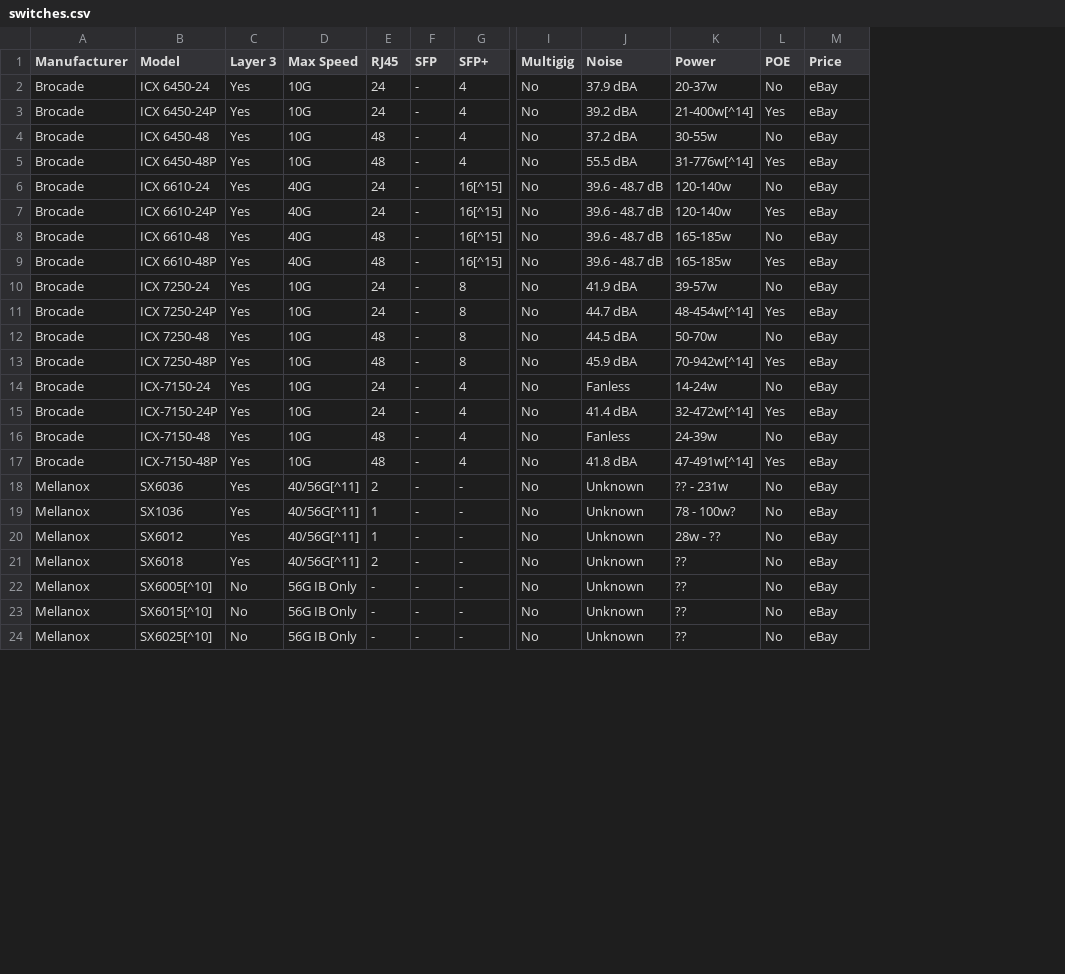
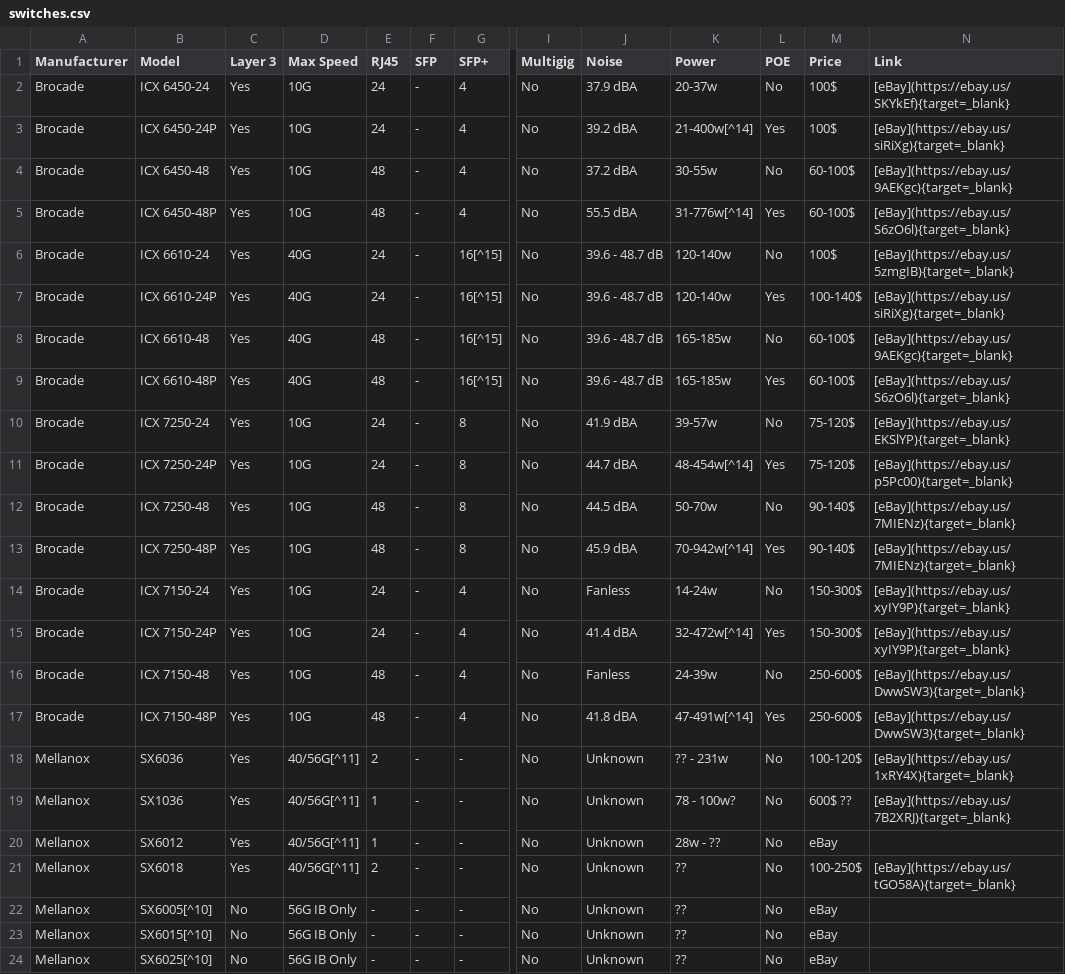
Before and after one commit to XtremeOwnage/Web, a CSV file: docs/blog/posts/Technology/2024/assets-faster-networking/switches.csv, drawn as a sheet; only a part is shown, gaps mark what is left out; the diff names each change by its address in the sheet, - before the commit and + after, or states it on an @@ line.

Commit message:
Added / Fixed Affiliate Links

```diff
--- a/docs/blog/posts/Technology/2024/assets-faster-networking/switches.csv
+++ b/docs/blog/posts/Technology/2024/assets-faster-networking/switches.csv
+column N (Link), rows 2-21: [eBay](https://ebay.us/SKYkEf){target=_blank} | [eBay](https://ebay.us/siRiXg){target=_blank} | [eBay](https://ebay.us/9AEKgc){target=_blank} | [eBay](https://ebay.us/S6zO6l){target=_blank} | [eBay](https://ebay.us/5zmgIB){target=_blank} | [eBay](https://ebay.us/siRiXg){target=_blank} | [eBay](https://ebay.us/9AEKgc){target=_blank} | [eBay](https://ebay.us/S6zO6l){target=_blank} | [eBay](https://ebay.us/EKSlYP){target=_blank} | [eBay](https://ebay.us/p5Pc00){target=_blank} | [eBay](https://ebay.us/7MIENz){target=_blank} | [eBay](https://ebay.us/7MIENz){target=_blank} | [eBay](https://ebay.us/xyIY9P){target=_blank} | [eBay](https://ebay.us/xyIY9P){target=_blank} | [eBay](https://ebay.us/DwwSW3){target=_blank} | [eBay](https://ebay.us/DwwSW3){target=_blank} | [eBay](https://ebay.us/1xRY4X){target=_blank} | [eBay](https://ebay.us/7B2XRJ){target=_blank} |  | [eBay](https://ebay.us/tGO58A){target=_blank}
-M2:M3 (Price): eBay
+M2:M3 (Price): 100$
-M4:M5 (Price): eBay
+M4:M5 (Price): 60-100$
-M6 (Price): eBay
+M6 (Price): 100$
-M7 (Price): eBay
+M7 (Price): 100-140$
-M8:M9 (Price): eBay
+M8:M9 (Price): 60-100$
-M10:M11 (Price): eBay
+M10:M11 (Price): 75-120$
-M12:M13 (Price): eBay
+M12:M13 (Price): 90-140$
-B14 (Model): ICX-7150-24
+B14 (Model): ICX 7150-24
-M14:M15 (Price): eBay
+M14:M15 (Price): 150-300$
-B15 (Model): ICX-7150-24P
+B15 (Model): ICX 7150-24P
-B16 (Model): ICX-7150-48
+B16 (Model): ICX 7150-48
-M16:M17 (Price): eBay
+M16:M17 (Price): 250-600$
-B17 (Model): ICX-7150-48P
+B17 (Model): ICX 7150-48P
-M18 (Price): eBay
+M18 (Price): 100-120$
-M19 (Price): eBay
+M19 (Price): 600$ ??
-M21 (Price): eBay
+M21 (Price): 100-250$
```
Also changed, not shown: 1 other file.
